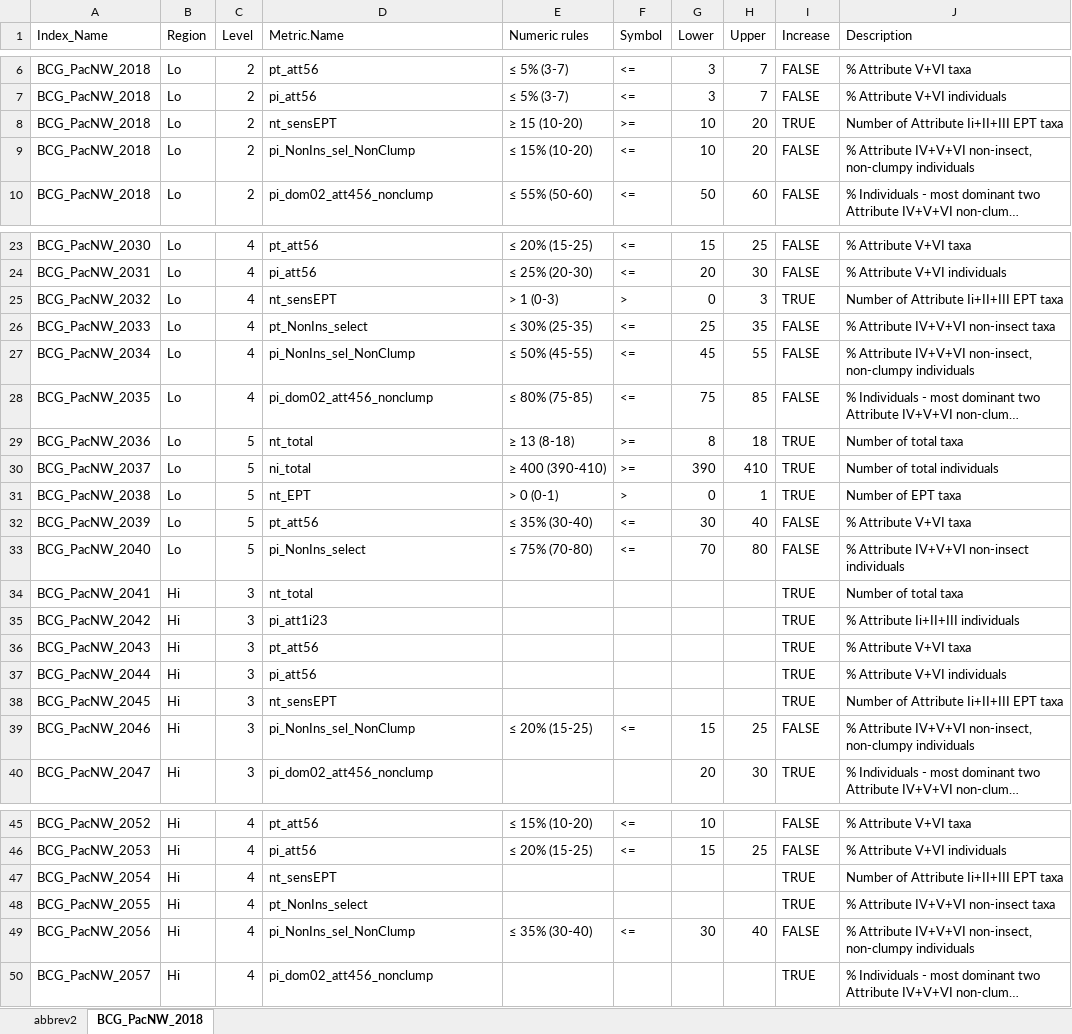
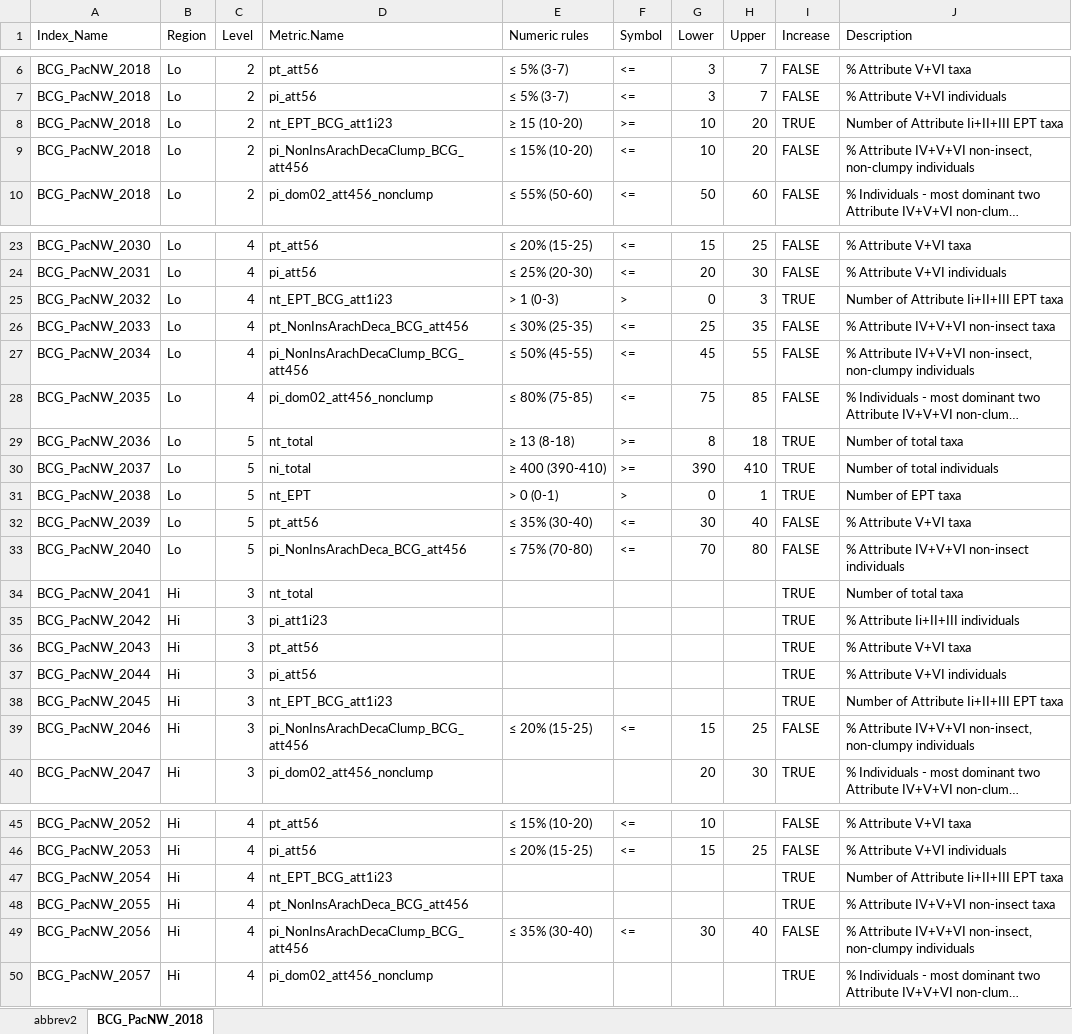
Before and after one commit to leppott/BCGcalc, an Excel workbook: inst/extdata/Rules.xlsx, sheet BCG_PacNW_2018, drawn as a sheet; only a part is shown, gaps mark what is left out; long unchanged cells end in …; values as stored, in another font and other column widths than the file's, no cell formats; conditional formats not drawn; the diff covers the shown part only; the diff names each change by its address in the sheet, - before the commit and + after, or states it on an @@ line.

Commit message:
v0.1.0.9008
More metrics to metric.values and Vignette.

```diff
--- a/inst/extdata/Rules.xlsx (sheet BCG_PacNW_2018)
+++ b/inst/extdata/Rules.xlsx (sheet BCG_PacNW_2018)
-D8 (Metric.Name): nt_sensEPT
+D8 (Metric.Name): nt_EPT_BCG_att1i23
-D9 (Metric.Name): pi_NonIns_sel_NonClump
+D9 (Metric.Name): pi_NonInsArachDecaClump_BCG_att456
-D25 (Metric.Name): nt_sensEPT
+D25 (Metric.Name): nt_EPT_BCG_att1i23
-D26 (Metric.Name): pt_NonIns_select
+D26 (Metric.Name): pt_NonInsArachDeca_BCG_att456
-D27 (Metric.Name): pi_NonIns_sel_NonClump
+D27 (Metric.Name): pi_NonInsArachDecaClump_BCG_att456
-D33 (Metric.Name): pi_NonIns_select
+D33 (Metric.Name): pi_NonInsArachDeca_BCG_att456
-D38 (Metric.Name): nt_sensEPT
+D38 (Metric.Name): nt_EPT_BCG_att1i23
-D39 (Metric.Name): pi_NonIns_sel_NonClump
+D39 (Metric.Name): pi_NonInsArachDecaClump_BCG_att456
-D47 (Metric.Name): nt_sensEPT
+D47 (Metric.Name): nt_EPT_BCG_att1i23
-D48 (Metric.Name): pt_NonIns_select
+D48 (Metric.Name): pt_NonInsArachDeca_BCG_att456
-D49 (Metric.Name): pi_NonIns_sel_NonClump
+D49 (Metric.Name): pi_NonInsArachDecaClump_BCG_att456
```
Also changed, not shown: 3 edited cells elsewhere in this sheet, sheet abbrev2, cell formats, 7 other files.
